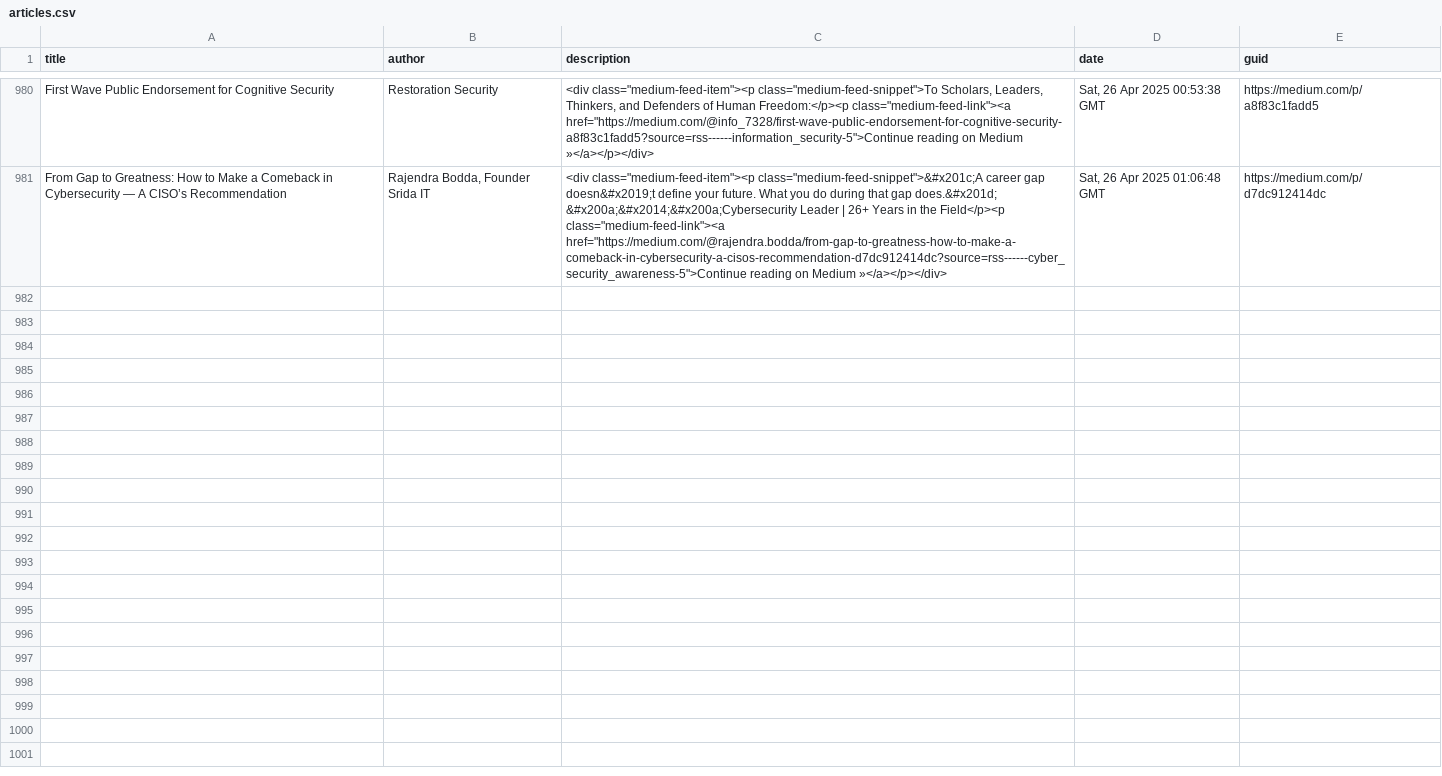
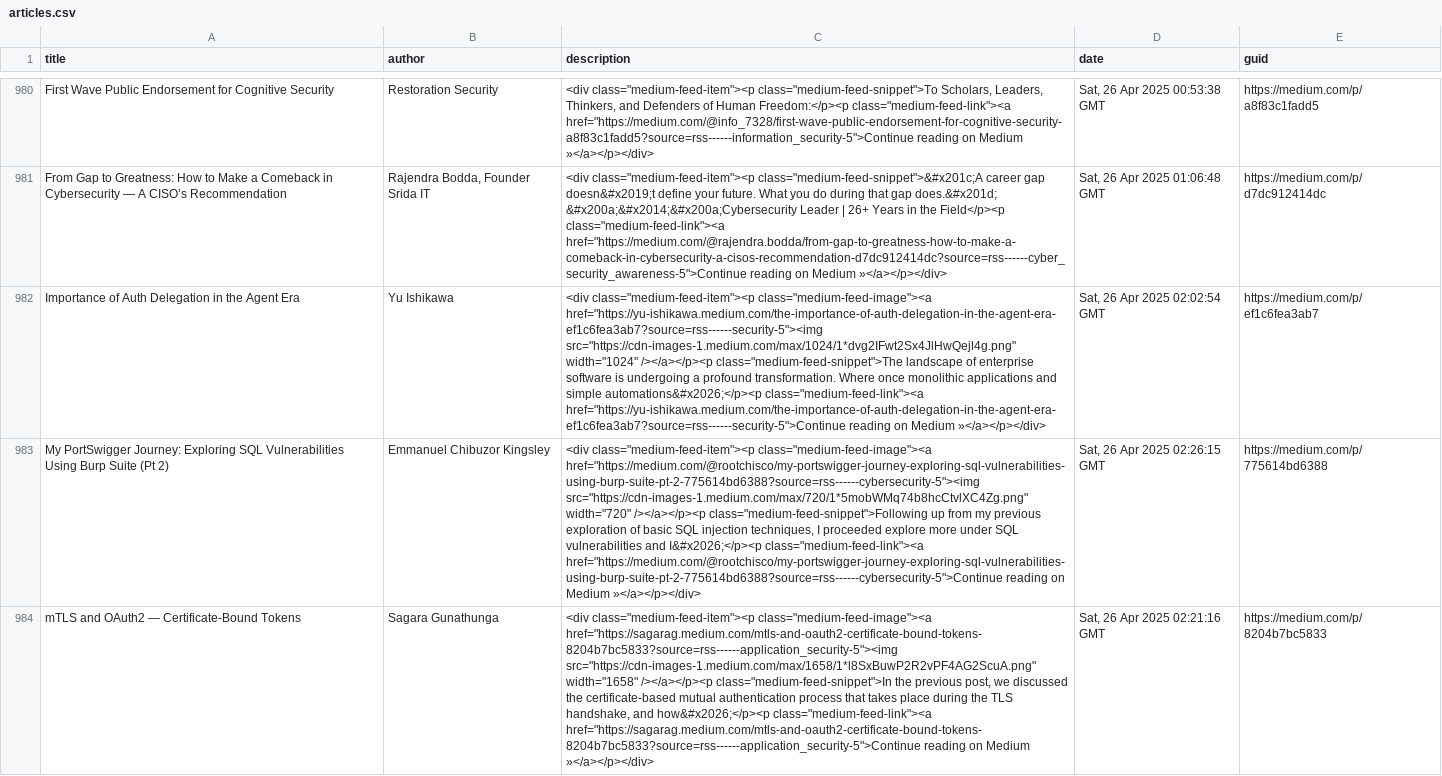
Before and after one commit to thexnumb/thexwriteup, a CSV file: articles.csv, drawn as a sheet; only a part is shown, gaps mark what is left out; the diff names each change by its address in the sheet, - before the commit and + after, or states it on an @@ line.

```diff
--- a/articles.csv
+++ b/articles.csv
+row 982: Importance of Auth Delegation in the Agent Era | Yu Ishikawa | <div class="medium-feed-item"><p class="medium-feed-image"><a href="https://yu-ishikawa.medium.com/the-importance-of-auth-delegation-in-the-agent-era-ef1c6fea3ab7?source=rss------security-5"><img src="https://cdn-images-1.medium.com/max/1024/1*dvg2IFwt2Sx4JlHwQejl4g.png" width="1024" /></a></p><p class="medium-feed-snippet">The landscape of enterprise software is undergoing a profound transformation. Where once monolithic applications and simple automations&#x2026;</p><p class="medium-feed-link"><a href="https://yu-ishikawa.medium.com/the-importance-of-auth-delegation-in-the-agent-era-ef1c6fea3ab7?source=rss------security-5">Continue reading on Medium »</a></p></div> | Sat, 26 Apr 2025 02:02:54 GMT | https://medium.com/p/ef1c6fea3ab7
+row 983: My PortSwigger Journey: Exploring SQL Vulnerabilities Using Burp Suite (Pt 2) | Emmanuel Chibuzor Kingsley | <div class="medium-feed-item"><p class="medium-feed-image"><a href="https://medium.com/@rootchisco/my-portswigger-journey-exploring-sql-vulnerabilities-using-burp-suite-pt-2-775614bd6388?source=rss------cybersecurity-5"><img src="https://cdn-images-1.medium.com/max/720/1*5mobWMq74b8hcCtvlXC4Zg.png" width="720" /></a></p><p class="medium-feed-snippet">Following up from my previous exploration of basic SQL injection techniques, I proceeded explore more under SQL vulnerabilities and I&#x2026;</p><p class="medium-feed-link"><a href="https://medium.com/@rootchisco/my-portswigger-journey-exploring-sql-vulnerabilities-using-burp-suite-pt-2-775614bd6388?source=rss------cybersecurity-5">Continue reading on Medium »</a></p></div> | Sat, 26 Apr 2025 02:26:15 GMT | https://medium.com/p/775614bd6388
+row 984: mTLS and OAuth2 — Certificate-Bound Tokens | Sagara Gunathunga | <div class="medium-feed-item"><p class="medium-feed-image"><a href="https://sagarag.medium.com/mtls-and-oauth2-certificate-bound-tokens-8204b7bc5833?source=rss------application_security-5"><img src="https://cdn-images-1.medium.com/max/1658/1*l8SxBuwP2R2vPF4AG2ScuA.png" width="1658" /></a></p><p class="medium-feed-snippet">In the previous post, we discussed the certificate-based mutual authentication process that takes place during the TLS handshake, and how&#x2026;</p><p class="medium-feed-link"><a href="https://sagarag.medium.com/mtls-and-oauth2-certificate-bound-tokens-8204b7bc5833?source=rss------application_security-5">Continue reading on Medium »</a></p></div> | Sat, 26 Apr 2025 02:21:16 GMT | https://medium.com/p/8204b7bc5833
```
Also changed, not shown: 1 other file.
